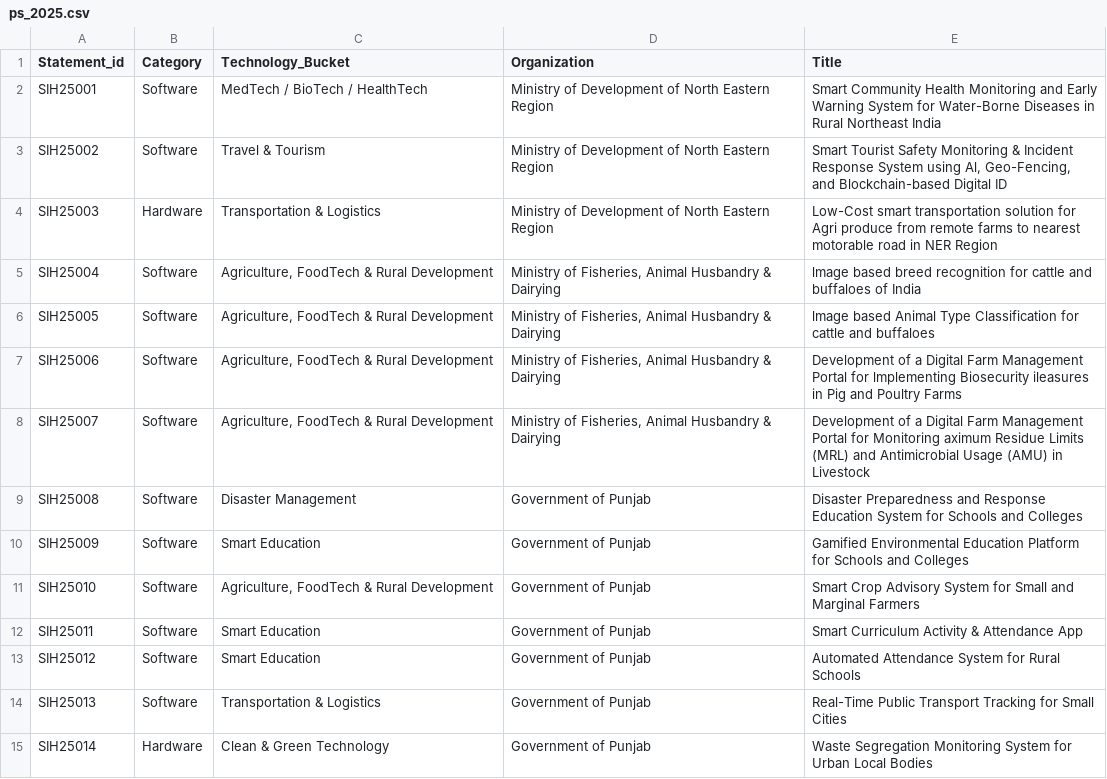
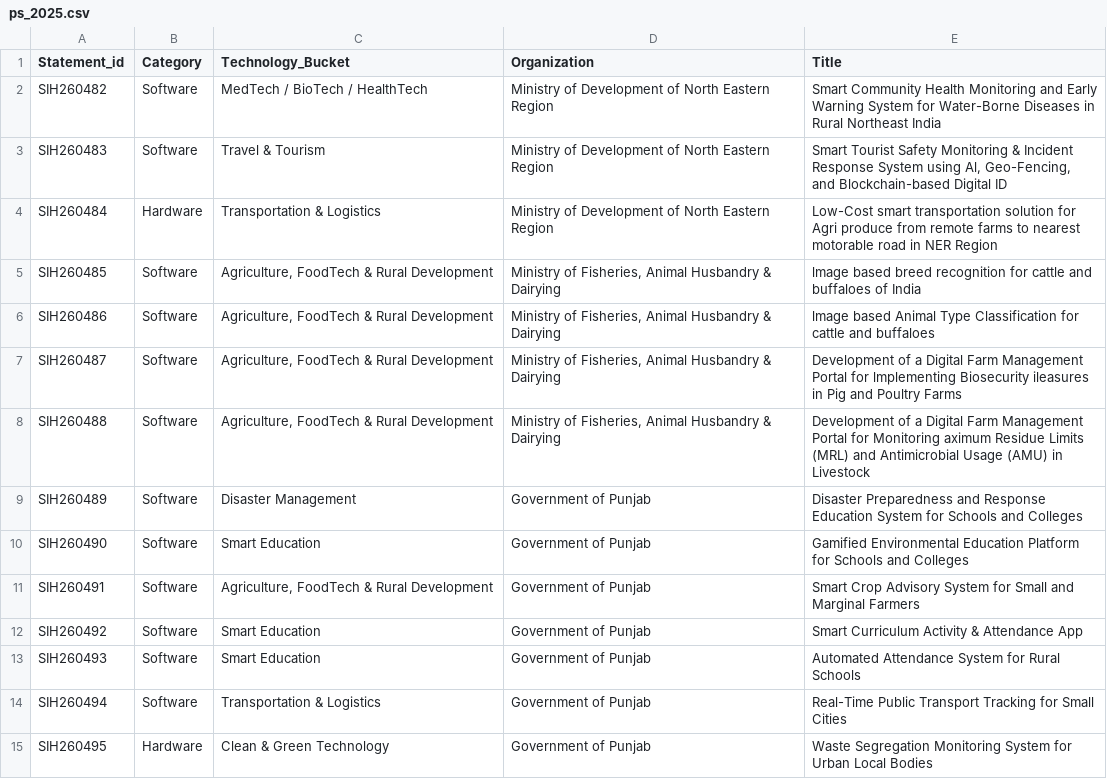
Before and after one commit to Ansukr07/sihbmsit26, a CSV file: public/ps_2025.csv, drawn as a sheet; only a part is shown; the diff covers the shown part only.

```diff
--- a/public/ps_2025.csv
+++ b/public/ps_2025.csv
@@ -1,15 +1,15 @@
 Statement_id,Category,Technology_Bucket,Organization,Title
-SIH25001,Software,MedTech / BioTech / HealthTech,Ministry of Development of North Eastern Region,Smart Community Health Monitoring and Early Warning System for Water-Borne Diseases in Rural Northeast India
-SIH25002,Software,Travel & Tourism,Ministry of Development of North Eastern Region,"Smart Tourist Safety Monitoring & Incident Response System using Al, Geo-Fencing, and Blockchain-based Digital ID"
-SIH25003,Hardware,Transportation & Logistics,Ministry of Development of North Eastern Region,Low-Cost smart transportation solution for Agri produce from remote farms to nearest motorable road in NER Region
-SIH25004,Software,"Agriculture, FoodTech & Rural Development","Ministry of Fisheries, Animal Husbandry & Dairying",lmage based breed recognition for cattle and buffaloes of India
-SIH25005,Software,"Agriculture, FoodTech & Rural Development","Ministry of Fisheries, Animal Husbandry & Dairying",lmage based Animal Type Classification for cattle and buffaloes
-SIH25006,Software,"Agriculture, FoodTech & Rural Development","Ministry of Fisheries, Animal Husbandry & Dairying",Development of a Digital Farm Management Portal for lmplementing Biosecurity ileasures in Pig and Poultry Farms
-SIH25007,Software,"Agriculture, FoodTech & Rural Development","Ministry of Fisheries, Animal Husbandry & Dairying",Development of a Digital Farm Management Portal for Monitoring aximum Residue Limits (MRL) and Antimicrobial Usage (AMU) in Livestock
-SIH25008,Software,Disaster Management,Government of Punjab,Disaster Preparedness and Response Education System for Schools and Colleges
-SIH25009,Software,Smart Education,Government of Punjab,Gamified Environmental Education Platform for Schools and Colleges
-SIH25010,Software,"Agriculture, FoodTech & Rural Development",Government of Punjab,Smart Crop Advisory System for Small and Marginal Farmers
-SIH25011,Software,Smart Education,Government of Punjab,Smart Curriculum Activity & Attendance App
-SIH25012,Software,Smart Education,Government of Punjab,Automated Attendance System for Rural Schools
-SIH25013,Software,Transportation & Logistics,Government of Punjab,Real-Time Public Transport Tracking for Small Cities
-SIH25014,Hardware,Clean & Green Technology,Government of Punjab,Waste Segregation Monitoring System for Urban Local Bodies
+SIH260482,Software,MedTech / BioTech / HealthTech,Ministry of Development of North Eastern Region,Smart Community Health Monitoring and Early Warning System for Water-Borne Diseases in Rural Northeast India
+SIH260483,Software,Travel & Tourism,Ministry of Development of North Eastern Region,"Smart Tourist Safety Monitoring & Incident Response System using Al, Geo-Fencing, and Blockchain-based Digital ID"
+SIH260484,Hardware,Transportation & Logistics,Ministry of Development of North Eastern Region,Low-Cost smart transportation solution for Agri produce from remote farms to nearest motorable road in NER Region
+SIH260485,Software,"Agriculture, FoodTech & Rural Development","Ministry of Fisheries, Animal Husbandry & Dairying",lmage based breed recognition for cattle and buffaloes of India
+SIH260486,Software,"Agriculture, FoodTech & Rural Development","Ministry of Fisheries, Animal Husbandry & Dairying",lmage based Animal Type Classification for cattle and buffaloes
+SIH260487,Software,"Agriculture, FoodTech & Rural Development","Ministry of Fisheries, Animal Husbandry & Dairying",Development of a Digital Farm Management Portal for lmplementing Biosecurity ileasures in Pig and Poultry Farms
+SIH260488,Software,"Agriculture, FoodTech & Rural Development","Ministry of Fisheries, Animal Husbandry & Dairying",Development of a Digital Farm Management Portal for Monitoring aximum Residue Limits (MRL) and Antimicrobial Usage (AMU) in Livestock
+SIH260489,Software,Disaster Management,Government of Punjab,Disaster Preparedness and Response Education System for Schools and Colleges
+SIH260490,Software,Smart Education,Government of Punjab,Gamified Environmental Education Platform for Schools and Colleges
+SIH260491,Software,"Agriculture, FoodTech & Rural Development",Government of Punjab,Smart Crop Advisory System for Small and Marginal Farmers
+SIH260492,Software,Smart Education,Government of Punjab,Smart Curriculum Activity & Attendance App
+SIH260493,Software,Smart Education,Government of Punjab,Automated Attendance System for Rural Schools
+SIH260494,Software,Transportation & Logistics,Government of Punjab,Real-Time Public Transport Tracking for Small Cities
+SIH260495,Hardware,Clean & Green Technology,Government of Punjab,Waste Segregation Monitoring System for Urban Local Bodies
```
Also changed, not shown: 86 edited cells elsewhere in this file, public/ps_2023.csv, public/ps_2024.csv, 7 other files.
